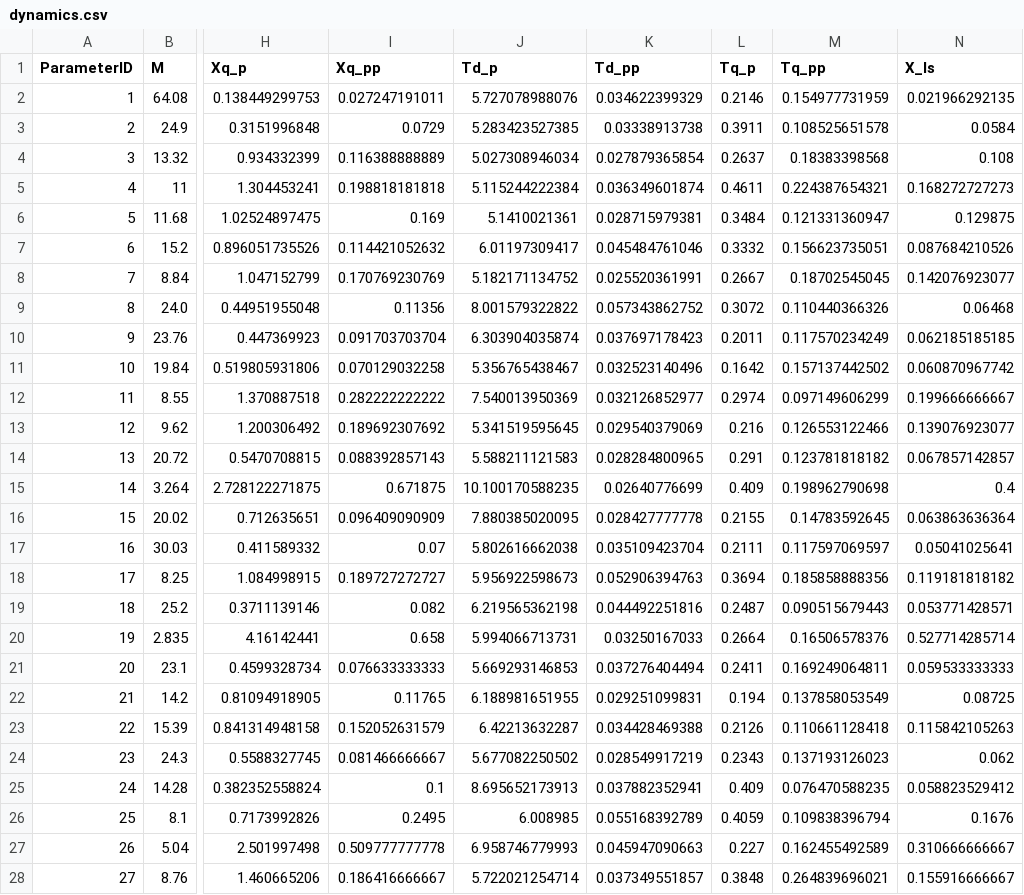
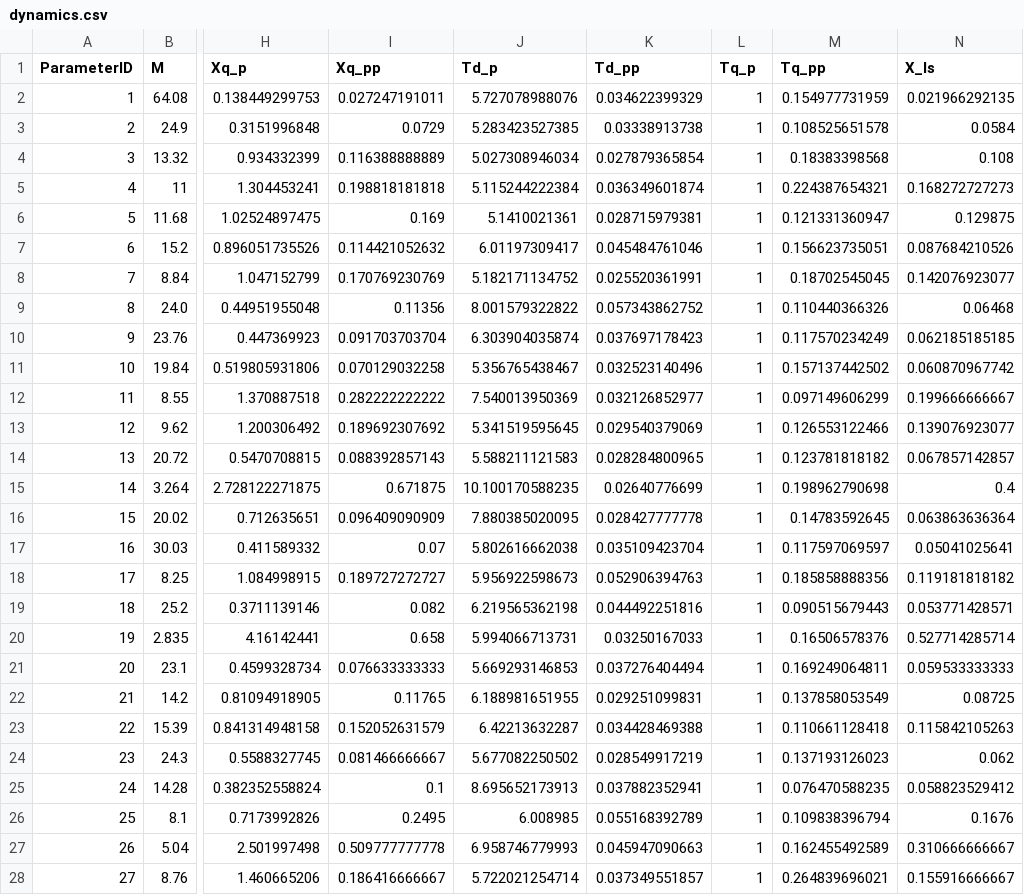
Before and after one commit to guilda-dev/guilda, a CSV file: _GUILDAobject/+network/@IEEJ_WEST30/night/component/gen-park/dynamics.csv, drawn as a sheet; only a part is shown, gaps mark what is left out; the diff covers the shown part only; the diff names each change by its address in the sheet, - before the commit and + after, or states it on an @@ line.

```diff
--- a/_GUILDAobject/+network/@IEEJ_WEST30/night/component/gen-park/dynamics.csv
+++ b/_GUILDAobject/+network/@IEEJ_WEST30/night/component/gen-park/dynamics.csv
-L2 (Tq_p): 0.2146
+L2 (Tq_p): 1
-L3 (Tq_p): 0.3911
+L3 (Tq_p): 1
-L4 (Tq_p): 0.2637
+L4 (Tq_p): 1
-L5 (Tq_p): 0.4611
+L5 (Tq_p): 1
-L6 (Tq_p): 0.3484
+L6 (Tq_p): 1
-L7 (Tq_p): 0.3332
+L7 (Tq_p): 1
-L8 (Tq_p): 0.2667
+L8 (Tq_p): 1
-L9 (Tq_p): 0.3072
+L9 (Tq_p): 1
-L10 (Tq_p): 0.2011
+L10 (Tq_p): 1
-L11 (Tq_p): 0.1642
+L11 (Tq_p): 1
-L12 (Tq_p): 0.2974
+L12 (Tq_p): 1
-L13 (Tq_p): 0.216
+L13 (Tq_p): 1
-L14 (Tq_p): 0.291
+L14 (Tq_p): 1
-L15 (Tq_p): 0.409
+L15 (Tq_p): 1
-L16 (Tq_p): 0.2155
+L16 (Tq_p): 1
-L17 (Tq_p): 0.2111
+L17 (Tq_p): 1
-L18 (Tq_p): 0.3694
+L18 (Tq_p): 1
-L19 (Tq_p): 0.2487
+L19 (Tq_p): 1
-L20 (Tq_p): 0.2664
+L20 (Tq_p): 1
-L21 (Tq_p): 0.2411
+L21 (Tq_p): 1
-L22 (Tq_p): 0.194
+L22 (Tq_p): 1
-L23 (Tq_p): 0.2126
+L23 (Tq_p): 1
-L24 (Tq_p): 0.2343
+L24 (Tq_p): 1
-L25 (Tq_p): 0.409
+L25 (Tq_p): 1
-L26 (Tq_p): 0.4059
+L26 (Tq_p): 1
-L27 (Tq_p): 0.227
+L27 (Tq_p): 1
-L28 (Tq_p): 0.3848
+L28 (Tq_p): 1
```
Also changed, not shown: 3 edited cells elsewhere in this file, _GUILDAobject/+network/@IEEJ_WEST30/night/component/gen-park/main.csv, _GUILDAobject/+network/@IEEJ_WEST30/night/component/load-impedance/main.csv, 10 other files.
